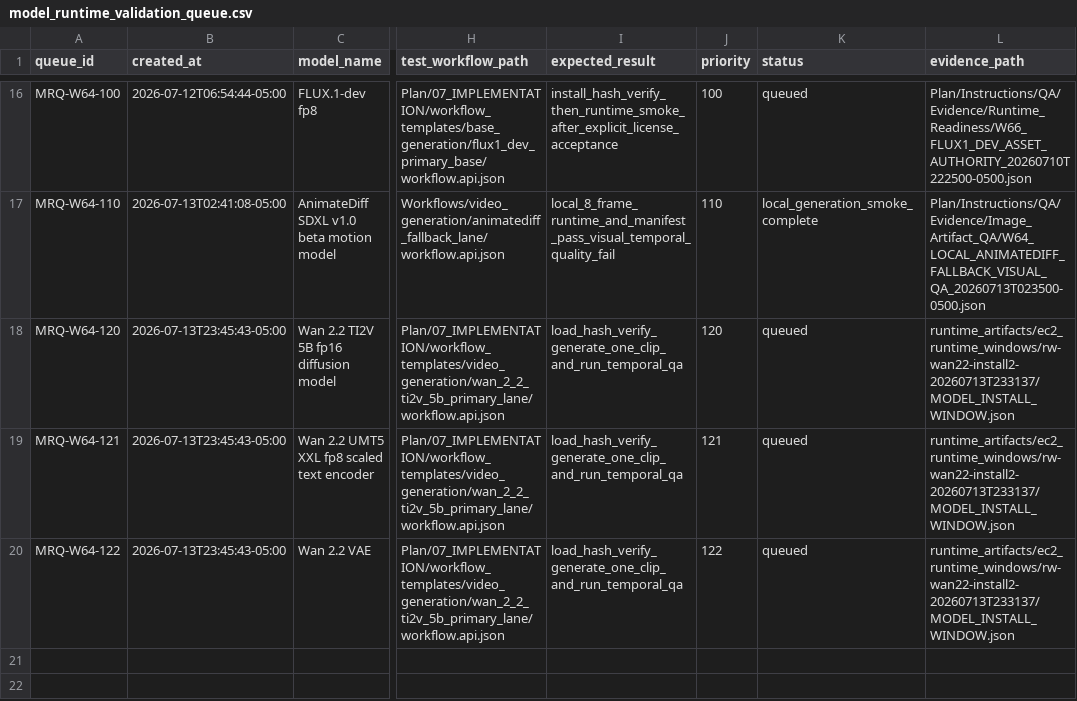
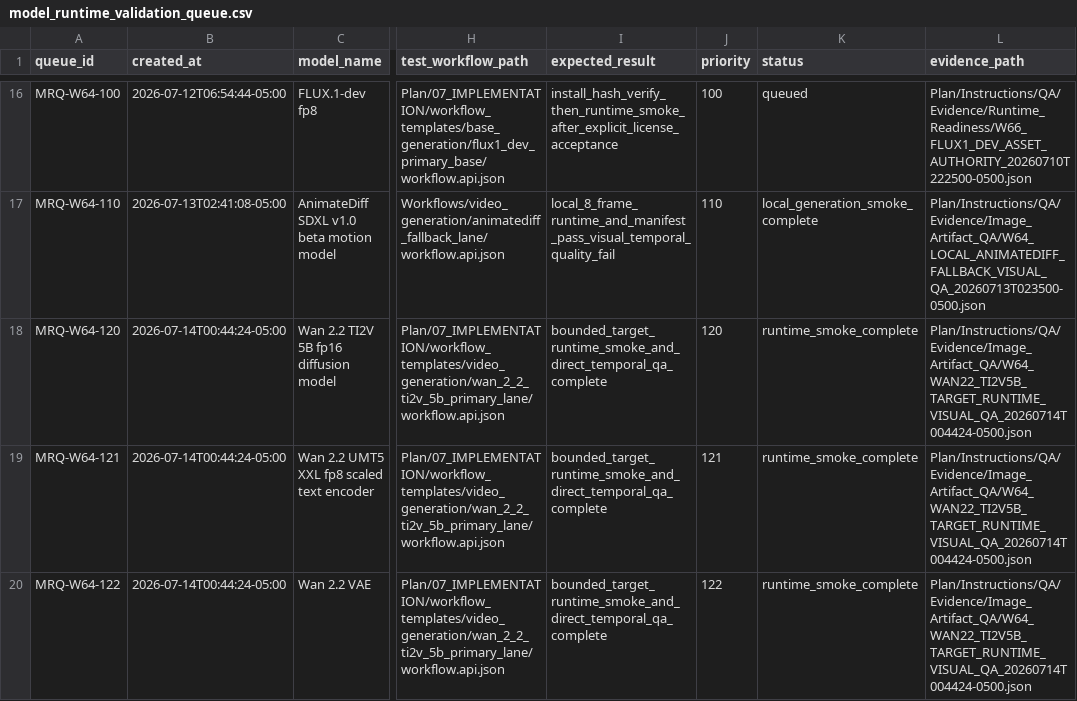
Before and after one commit to KevinSGarrett/Comfy_UI_Main, a CSV file: Plan/Registries/Models/model_runtime_validation_queue.csv, drawn as a sheet; only a part is shown, gaps mark what is left out; the diff names each change by its address in the sheet, - before the commit and + after, or states it on an @@ line.

Commit message:
Validate bounded Wan 2.2 target runtime smoke

```diff
--- a/Plan/Registries/Models/model_runtime_validation_queue.csv
+++ b/Plan/Registries/Models/model_runtime_validation_queue.csv
-B18:B20 (created_at): 2026-07-13T23:45:43-05:00
+B18:B20 (created_at): 2026-07-14T00:44:24-05:00
-I18:I20 (expected_result): load_hash_verify_generate_one_clip_and_run_temporal_qa
+I18:I20 (expected_result): bounded_target_runtime_smoke_and_direct_temporal_qa_complete
-K18:K20 (status): queued
+K18:K20 (status): runtime_smoke_complete
-L18:L20 (evidence_path): runtime_artifacts/ec2_runtime_windows/rw-wan22-install2-20260713T233137/MODEL_INSTALL_WINDOW.json
+L18:L20 (evidence_path): Plan/Instructions/QA/Evidence/Image_Artifact_QA/W64_WAN22_TI2V5B_TARGET_RUNTIME_VISUAL_QA_20260714T004424-0500.json
```
Also changed, not shown: 15 other files.
